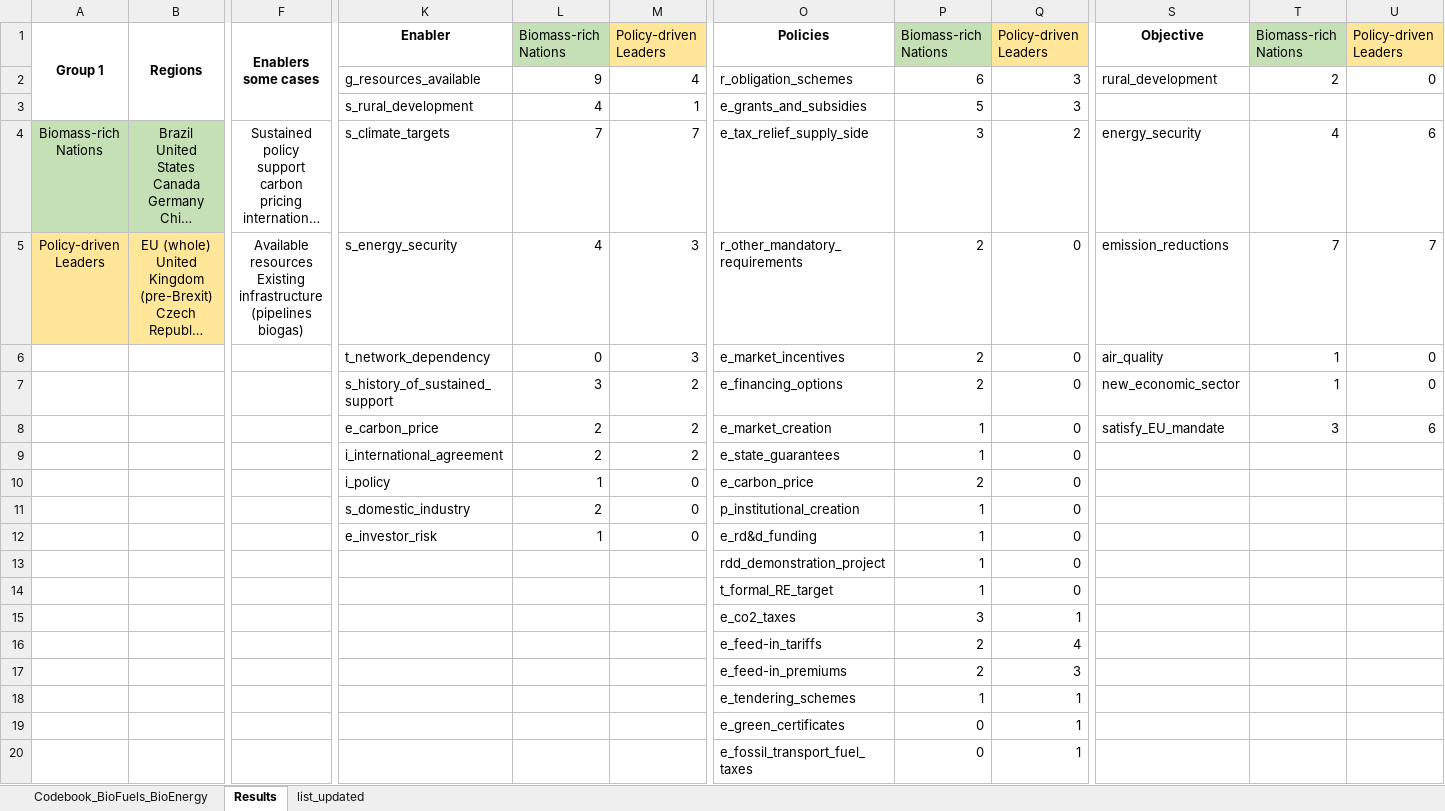
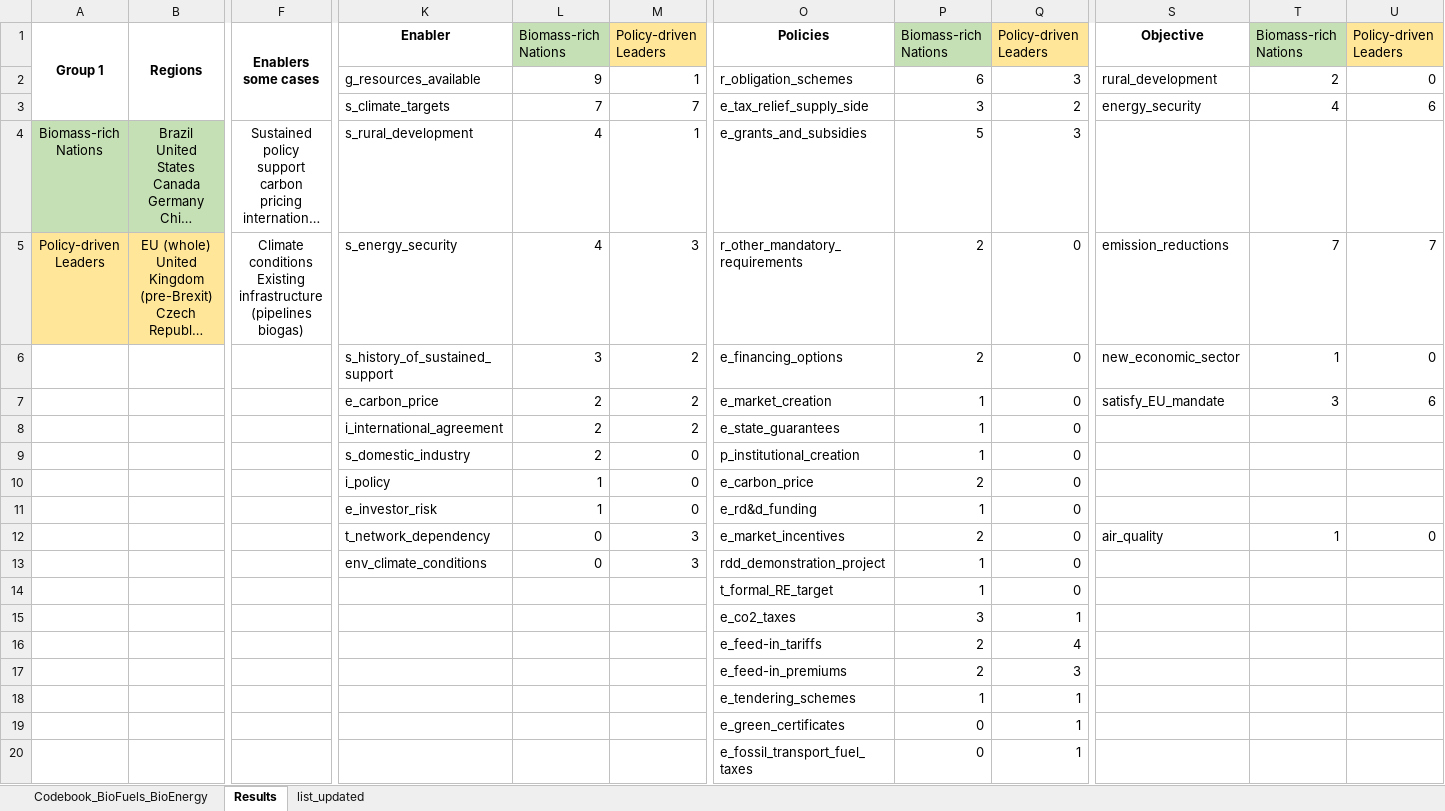
Before and after one commit to Wegatriespython/Mitigation_EntryPoints_CodeRepo, an Excel workbook: data/raw/Codebook_Bioenergy.xlsm, sheet Results, drawn as a sheet; only a part is shown, gaps mark what is left out; long unchanged cells end in …; values as stored, in another font and other column widths than the file's, no borders; removed rows and columns are numbered as before the commit, all else as after; rows hold the shown columns only; ↵ is a line break in a cell; the diff names each change by its address in the sheet, - before the commit and + after, or states it on an @@ line.

```diff
--- a/data/raw/Codebook_Bioenergy.xlsm (sheet Results)
+++ b/data/raw/Codebook_Bioenergy.xlsm (sheet Results)
-M2: 4
+M2: 1
-row 3:  |  |  | s_rural_development | 4 | 1 | e_grants_and_subsidies | 5 | 3
+row 3:  |  |  | s_climate_targets | 7 | 7 | e_tax_relief_supply_side | 3 | 2 | energy_security | 4 | 6
-K4: s_climate_targets
+K4: s_rural_development
-L4: 7
+L4: 4
-M4: 7
+M4: 1
-O4: e_tax_relief_supply_side
+O4: e_grants_and_subsidies
-P4: 3
+P4: 5
-Q4: 2
+Q4: 3
-S4: energy_security
+S4: (empty)
-T4: 4
+T4: (empty)
-U4: 6
+U4: (empty)
-F5: Available resources ↵ Existing infrastructure…
+F5: Climate conditions ↵ Existing infrastructure…
@@ row 11 moved to row 9: s_domestic_industry @@
-row 13:  |  |  |  |  |  | rdd_demonstration_project | 1 | 0
@@ row 6 moved to row 12: t_network_dependency @@
+row 13:  |  |  | env_climate_conditions | 0 | 3 | rdd_demonstration_project | 1 | 0
```
Also changed, not shown: sheet Codebook_BioFuels_BioEnergy, sheet list_updated, hidden cells, data/raw/Codebook_Coal_Clean.xlsm, data/raw/Codebook_Transport.xlsm, 56 other files.
